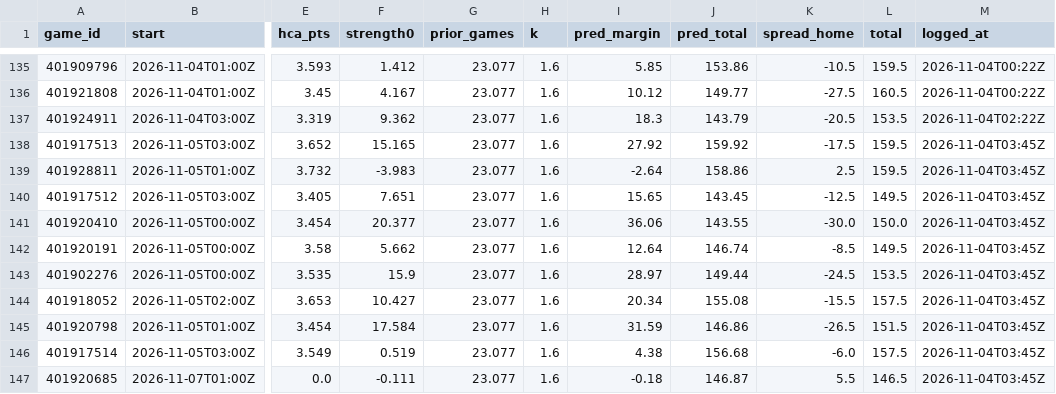
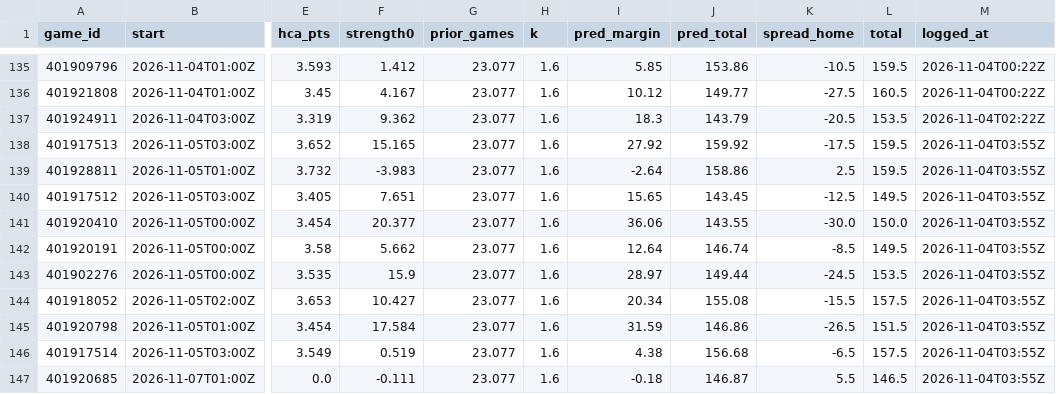
Before and after one commit to patjennings96-ctrl/ncaab-edge-board, a CSV file: data/history/projections_2027.csv, drawn as a sheet; only a part is shown, gaps mark what is left out; the diff names each change by its address in the sheet, - before the commit and + after, or states it on an @@ line.

```diff
--- a/data/history/projections_2027.csv
+++ b/data/history/projections_2027.csv
-M138:M147 (logged_at): 2026-11-04T03:45Z
+M138:M147 (logged_at): 2026-11-04T03:55Z
-K146 (spread_home): -6.0
+K146 (spread_home): -6.5
```
Also changed, not shown: data/history/card_log.csv, data/history/odds_snapshots.csv, 4 other files.
